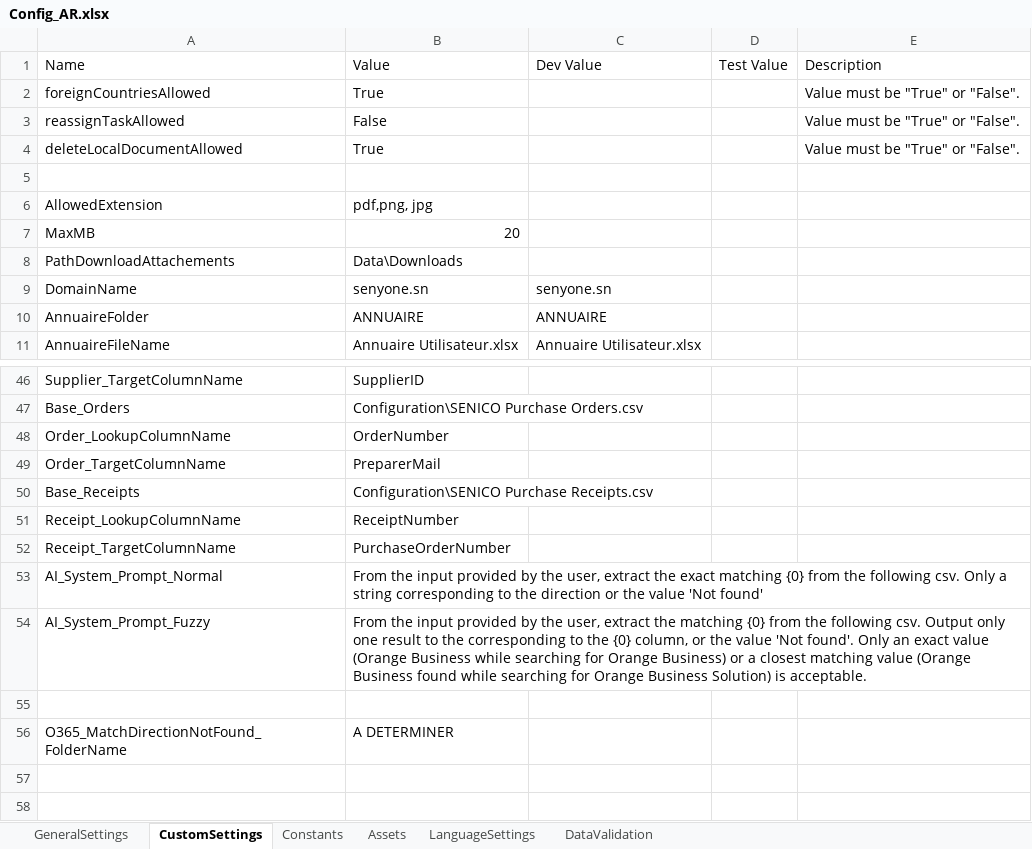
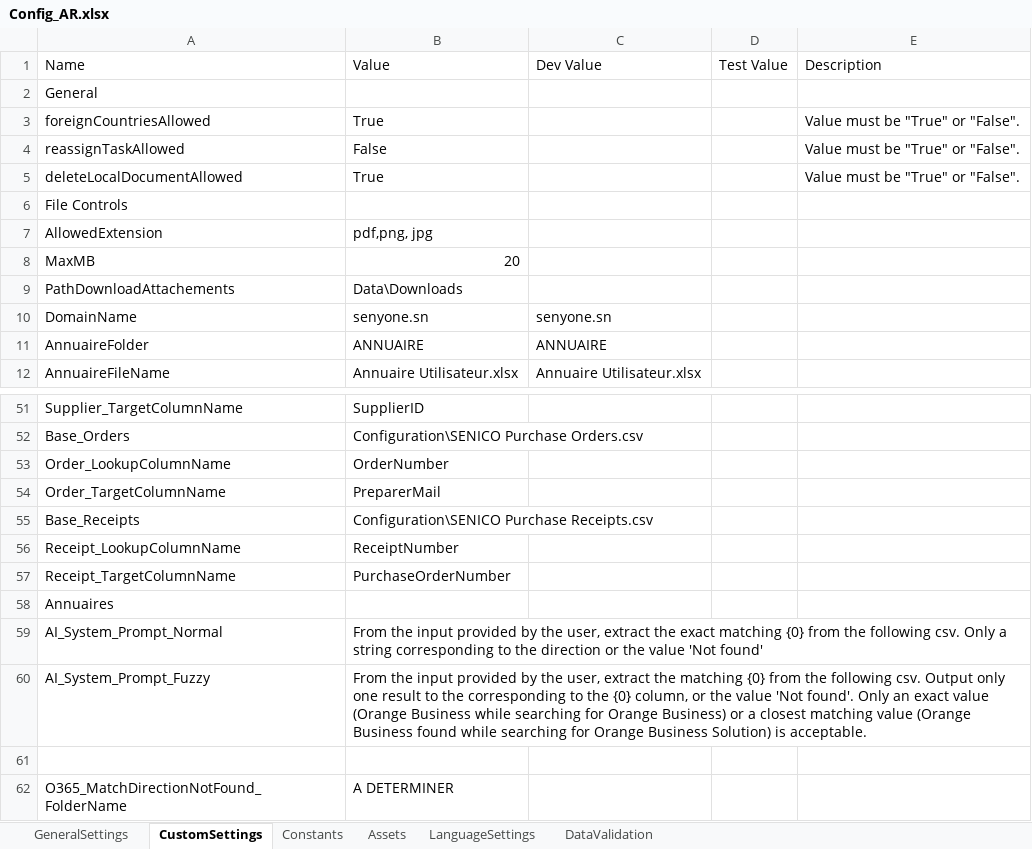
Before and after one commit to SenyoneDev/rpa-senico-factures-frs, an Excel workbook: Configuration/Config_AR.xlsx, sheet CustomSettings, drawn as a sheet; only a part is shown, gaps mark what is left out; values as stored, in another font and other column widths than the file's, no cell formats; addresses are those after the commit; the diff covers the shown part only; the diff names each change by its address in the sheet, - before the commit and + after, or states it on an @@ line.

```diff
--- a/Configuration/Config_AR.xlsx (sheet CustomSettings)
+++ b/Configuration/Config_AR.xlsx (sheet CustomSettings)
+row 2: General
-A6 (Name): (empty)
+A6 (Name): File Controls
+row 58: Annuaires
```
Also changed, not shown: 6 added rows, 2 removed rows, 5 moved rows and 1 edited cell elsewhere in this sheet, cell formats, 8 other files.
